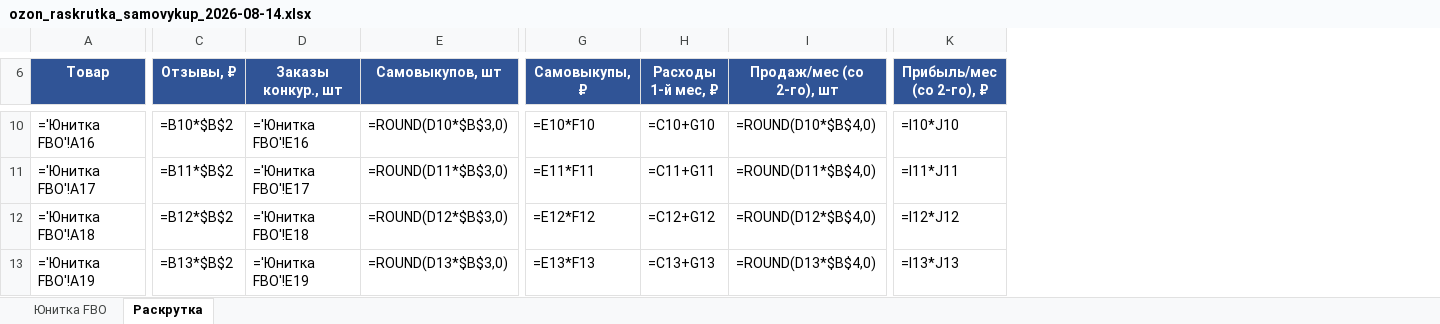
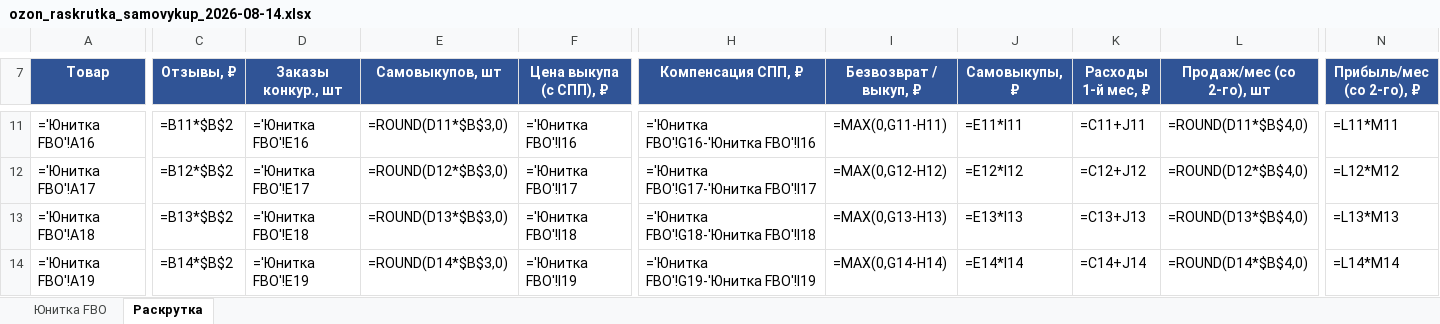
Before and after one commit to User26-2026/K-beauty-New, an Excel workbook: outputs/ozon/ozon_raskrutka_samovykup_2026-08-14.xlsx, sheet Раскрутка, drawn as a sheet; only a part is shown, gaps mark what is left out; values as stored, in another font and other column widths than the file's, no borders; formulas without a stored value are shown as written; addresses are those after the commit; the diff covers the shown part only; the diff names each change by its address in the sheet, - before the commit and + after, or states it on an @@ line.

```diff
--- a/outputs/ozon/ozon_raskrutka_samovykup_2026-08-14.xlsx (sheet Раскрутка)
+++ b/outputs/ozon/ozon_raskrutka_samovykup_2026-08-14.xlsx (sheet Раскрутка)
+column F (Цена выкупа (с СПП), ₽), rows 11-14: ='Юнитка FBO'!I16 | ='Юнитка FBO'!I17 | ='Юнитка FBO'!I18 | ='Юнитка FBO'!I19
+column H (Компенсация СПП, ₽), rows 11-14: ='Юнитка FBO'!G16-'Юнитка FBO'!I16 | ='Юнитка FBO'!G17-'Юнитка FBO'!I17 | ='Юнитка FBO'!G18-'Юнитка FBO'!I18 | ='Юнитка FBO'!G19-'Юнитка FBO'!I19
+column I (Безвозврат / выкуп, ₽), rows 11-14: =MAX(0,G11-H11) | =MAX(0,G12-H12) | =MAX(0,G13-H13) | =MAX(0,G14-H14)
@@ column A (Товар) renumbered between rows 5 and 46 @@
-C11 (Отзывы, ₽): =B10*$B$2
+C11 (Отзывы, ₽): =B11*$B$2
-E11 (Самовыкупов, шт): =ROUND(D10*$B$3,0)
+E11 (Самовыкупов, шт): =ROUND(D11*$B$3,0)
-J11 (Самовыкупы, ₽): =E10*F10
+J11 (Самовыкупы, ₽): =E11*I11
-K11 (Расходы 1-й мес, ₽): =C10+G10
+K11 (Расходы 1-й мес, ₽): =C11+J11
-L11 (Продаж/мес (со 2-го), шт): =ROUND(D10*$B$4,0)
+L11 (Продаж/мес (со 2-го), шт): =ROUND(D11*$B$4,0)
-N11 (Прибыль/мес (со 2-го), ₽): =I10*J10
+N11 (Прибыль/мес (со 2-го), ₽): =L11*M11
-C12 (Отзывы, ₽): =B11*$B$2
+C12 (Отзывы, ₽): =B12*$B$2
-E12 (Самовыкупов, шт): =ROUND(D11*$B$3,0)
+E12 (Самовыкупов, шт): =ROUND(D12*$B$3,0)
-J12 (Самовыкупы, ₽): =E11*F11
+J12 (Самовыкупы, ₽): =E12*I12
-K12 (Расходы 1-й мес, ₽): =C11+G11
+K12 (Расходы 1-й мес, ₽): =C12+J12
-L12 (Продаж/мес (со 2-го), шт): =ROUND(D11*$B$4,0)
+L12 (Продаж/мес (со 2-го), шт): =ROUND(D12*$B$4,0)
-N12 (Прибыль/мес (со 2-го), ₽): =I11*J11
+N12 (Прибыль/мес (со 2-го), ₽): =L12*M12
-C13 (Отзывы, ₽): =B12*$B$2
+C13 (Отзывы, ₽): =B13*$B$2
-E13 (Самовыкупов, шт): =ROUND(D12*$B$3,0)
+E13 (Самовыкупов, шт): =ROUND(D13*$B$3,0)
-J13 (Самовыкупы, ₽): =E12*F12
+J13 (Самовыкупы, ₽): =E13*I13
-K13 (Расходы 1-й мес, ₽): =C12+G12
+K13 (Расходы 1-й мес, ₽): =C13+J13
-L13 (Продаж/мес (со 2-го), шт): =ROUND(D12*$B$4,0)
+L13 (Продаж/мес (со 2-го), шт): =ROUND(D13*$B$4,0)
-N13 (Прибыль/мес (со 2-го), ₽): =I12*J12
+N13 (Прибыль/мес (со 2-го), ₽): =L13*M13
-C14 (Отзывы, ₽): =B13*$B$2
+C14 (Отзывы, ₽): =B14*$B$2
-E14 (Самовыкупов, шт): =ROUND(D13*$B$3,0)
+E14 (Самовыкупов, шт): =ROUND(D14*$B$3,0)
-J14 (Самовыкупы, ₽): =E13*F13
+J14 (Самовыкупы, ₽): =E14*I14
-K14 (Расходы 1-й мес, ₽): =C13+G13
+K14 (Расходы 1-й мес, ₽): =C14+J14
-L14 (Продаж/мес (со 2-го), шт): =ROUND(D13*$B$4,0)
+L14 (Продаж/мес (со 2-го), шт): =ROUND(D14*$B$4,0)
-N14 (Прибыль/мес (со 2-го), ₽): =I13*J13
+N14 (Прибыль/мес (со 2-го), ₽): =L14*M14
```
Also changed, not shown: 3 added rows, 2 removed rows and 155 edited cells elsewhere in this sheet.
